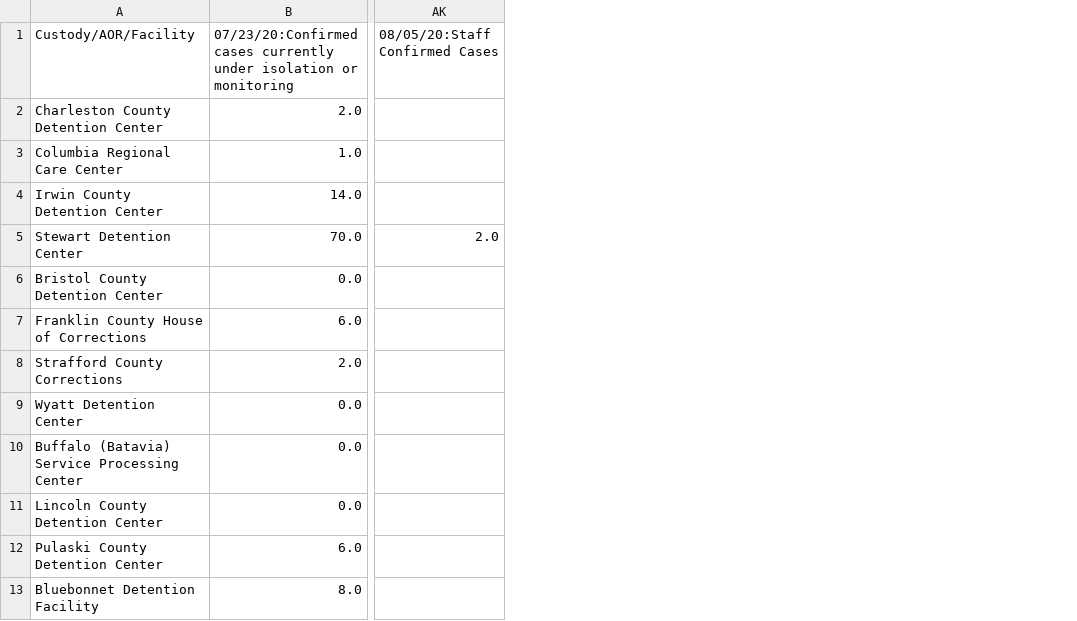
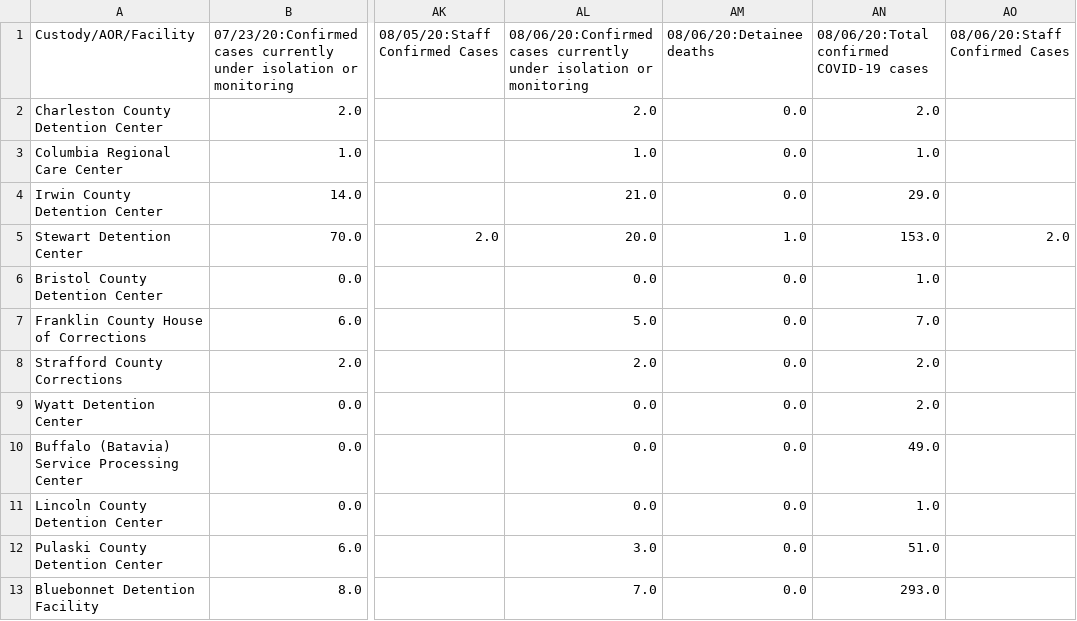
Before and after one commit to ivnagpal/ICE-COVID19, a CSV file: imm_df.csv, drawn as a sheet; only a part is shown, gaps mark what is left out; the diff names each change by its address in the sheet, - before the commit and + after, or states it on an @@ line.

```diff
--- a/imm_df.csv
+++ b/imm_df.csv
+column AL, rows 1-13: 08/06/20:Confirmed cases currently under isolation or monitoring | 2.0 | 1.0 | 21.0 | 20.0 | 0.0 | 5.0 | 2.0 | 0.0 | 0.0 | 0.0 | 3.0 | 7.0
+column AM, rows 1-13: 08/06/20:Detainee deaths | 0.0 | 0.0 | 0.0 | 1.0 | 0.0 | 0.0 | 0.0 | 0.0 | 0.0 | 0.0 | 0.0 | 0.0
+column AN, rows 1-13: 08/06/20:Total confirmed COVID-19 cases | 2.0 | 1.0 | 29.0 | 153.0 | 1.0 | 7.0 | 2.0 | 2.0 | 49.0 | 1.0 | 51.0 | 293.0
+column AO, rows 1-5: 08/06/20:Staff Confirmed Cases |  |  |  | 2.0
```
Also changed, not shown: immdet_df.csv.
